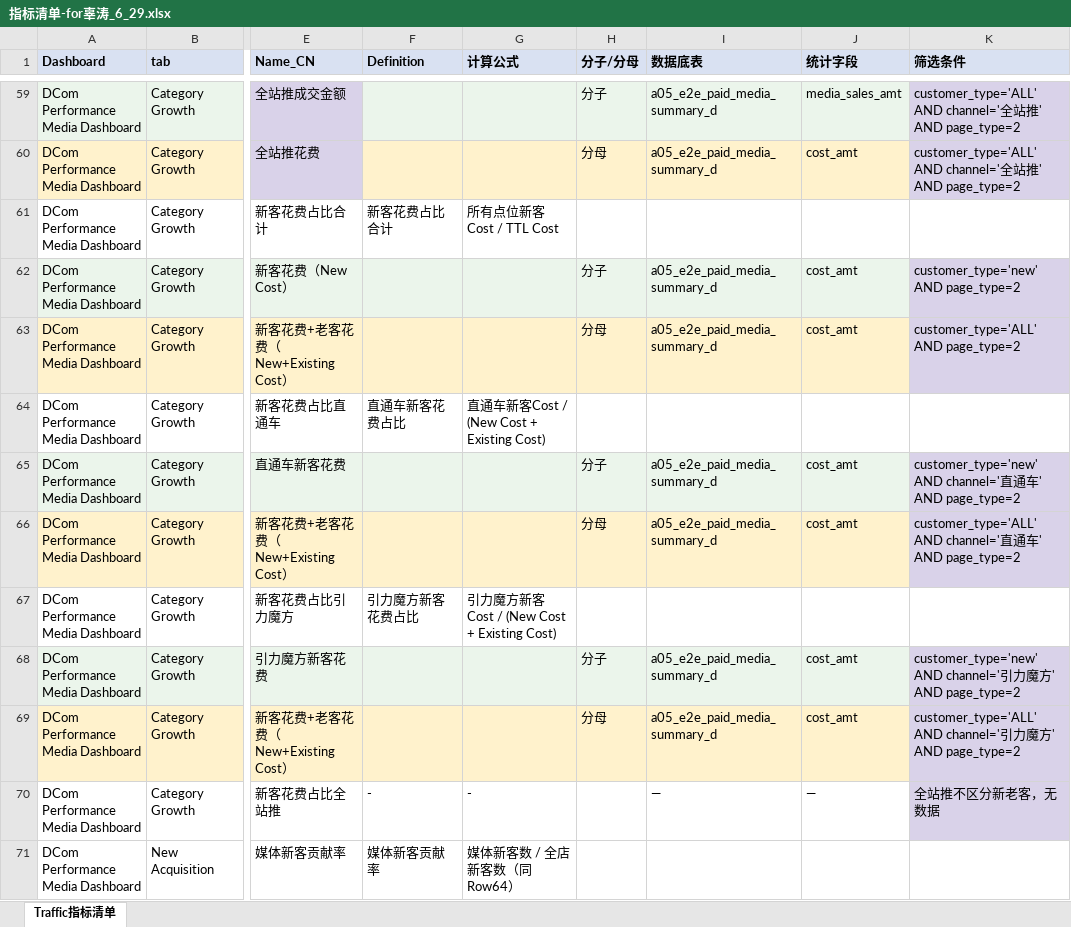
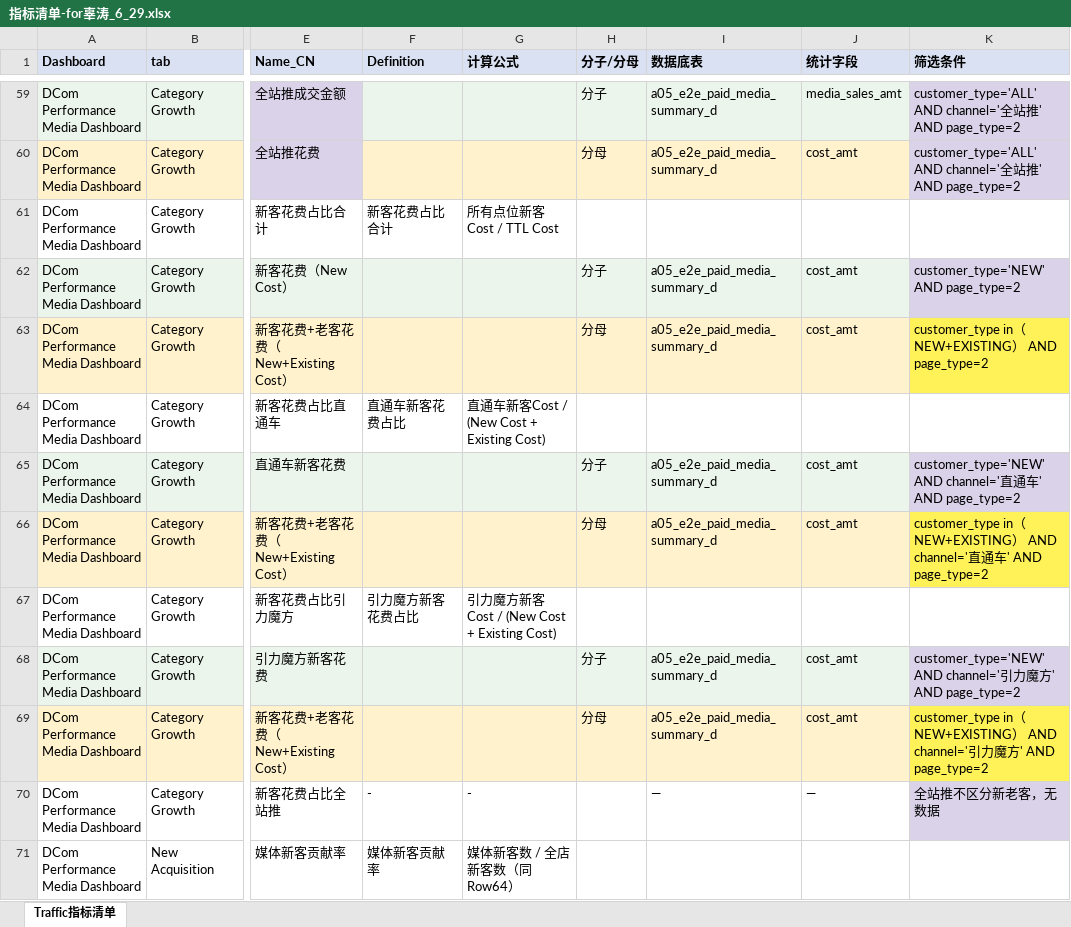
Before and after one commit to 13679659643/Qoder_AI_Frontend_and_backend_Web, an Excel workbook: RL E2E/RL E2E Traffic_Operation/口径文档/指标清单-for辜涛_6_29.xlsx, sheet Traffic指标清单, drawn as a sheet; only a part is shown, gaps mark what is left out; values as stored, in another font and other column widths than the file's, no borders; the diff covers the shown part only; the diff names each change by its address in the sheet, - before the commit and + after, or states it on an @@ line.

```diff
--- a/RL E2E/RL E2E Traffic_Operation/口径文档/指标清单-for辜涛_6_29.xlsx (sheet Traffic指标清单)
+++ b/RL E2E/RL E2E Traffic_Operation/口径文档/指标清单-for辜涛_6_29.xlsx (sheet Traffic指标清单)
-K62 (筛选条件): customer_type='new' AND page_type=2
+K62 (筛选条件): customer_type='NEW' AND page_type=2
-K63 (筛选条件): customer_type='ALL' AND page_type=2
+K63 (筛选条件): customer_type in（NEW+EXISTING） AND page_type=2
-K63 fill: #D9D2E9
+K63 fill: #FFF258
-K65 (筛选条件): customer_type='new' AND channel='…
+K65 (筛选条件): customer_type='NEW' AND channel='…
-K66 (筛选条件): customer_type='ALL' AND channel='…
+K66 (筛选条件): customer_type in（NEW+EXISTING） AND channel='…
-K66 fill: #D9D2E9
+K66 fill: #FFF258
-K68 (筛选条件): customer_type='new' AND channel='…
+K68 (筛选条件): customer_type='NEW' AND channel='…
-K69 (筛选条件): customer_type='ALL' AND channel='…
+K69 (筛选条件): customer_type in（NEW+EXISTING） AND channel='…
-K69 fill: #D9D2E9
+K69 fill: #FFF258
```
Also changed, not shown: 19 edited cells and cell formats elsewhere in this sheet, charts or pictures, 14 other files.
